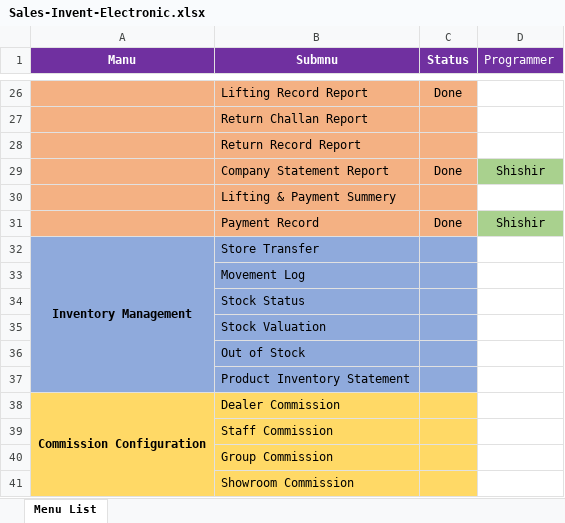
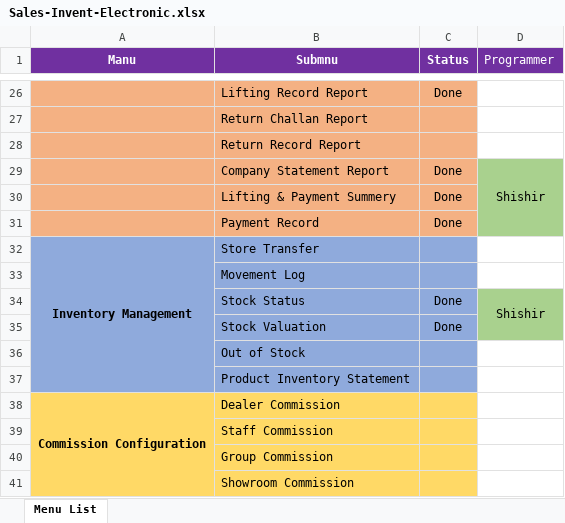
Before and after one commit to DewHunt/Electronics-Sales-Invent, an Excel workbook: Sales-Invent-Electronic.xlsx, sheet Menu List, drawn as a sheet; only a part is shown, gaps mark what is left out; values as stored, in another font and other column widths than the file's, no borders; the diff names each change by its address in the sheet, - before the commit and + after, or states it on an @@ line.

```diff
--- a/Sales-Invent-Electronic.xlsx (sheet Menu List)
+++ b/Sales-Invent-Electronic.xlsx (sheet Menu List)
+D29:D31 merged
-C30 (Status): (empty)
+C30 (Status): Done
-D30 fill: none
+D30 fill: #A9D18E
-D31 (Programmer): Shishir
+D31 (Programmer): (empty)
-C34:C35 (Status): (empty)
+C34:C35 (Status): Done
-D34 (Programmer): (empty)
+D34 (Programmer): Shishir
-D34:D35 fill: none
+D34:D35 fill: #A9D18E
+D34:D35 merged
```
Also changed, not shown: 18 other files.
